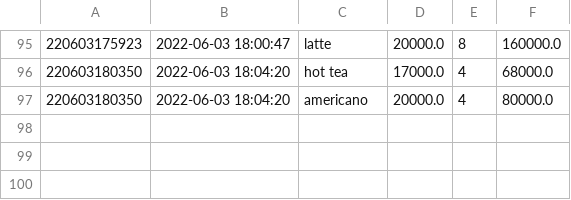
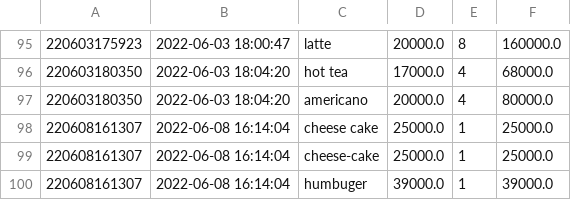
Before and after one commit to Thitphavanh/Python-GUI-Coffee-Shop, a CSV file: transaction.csv, drawn as a sheet; only a part is shown, gaps mark what is left out; the diff names each change by its address in the sheet, - before the commit and + after, or states it on an @@ line.

```diff
--- a/transaction.csv
+++ b/transaction.csv
+row 98: 220608161307 | 2022-06-08 16:14:04 | cheese cake | 25000.0 | 1 | 25000.0
+row 99: 220608161307 | 2022-06-08 16:14:04 | cheese-cake | 25000.0 | 1 | 25000.0
+row 100: 220608161307 | 2022-06-08 16:14:04 | humbuger | 39000.0 | 1 | 39000.0
```
Also changed, not shown: 3 other files.
